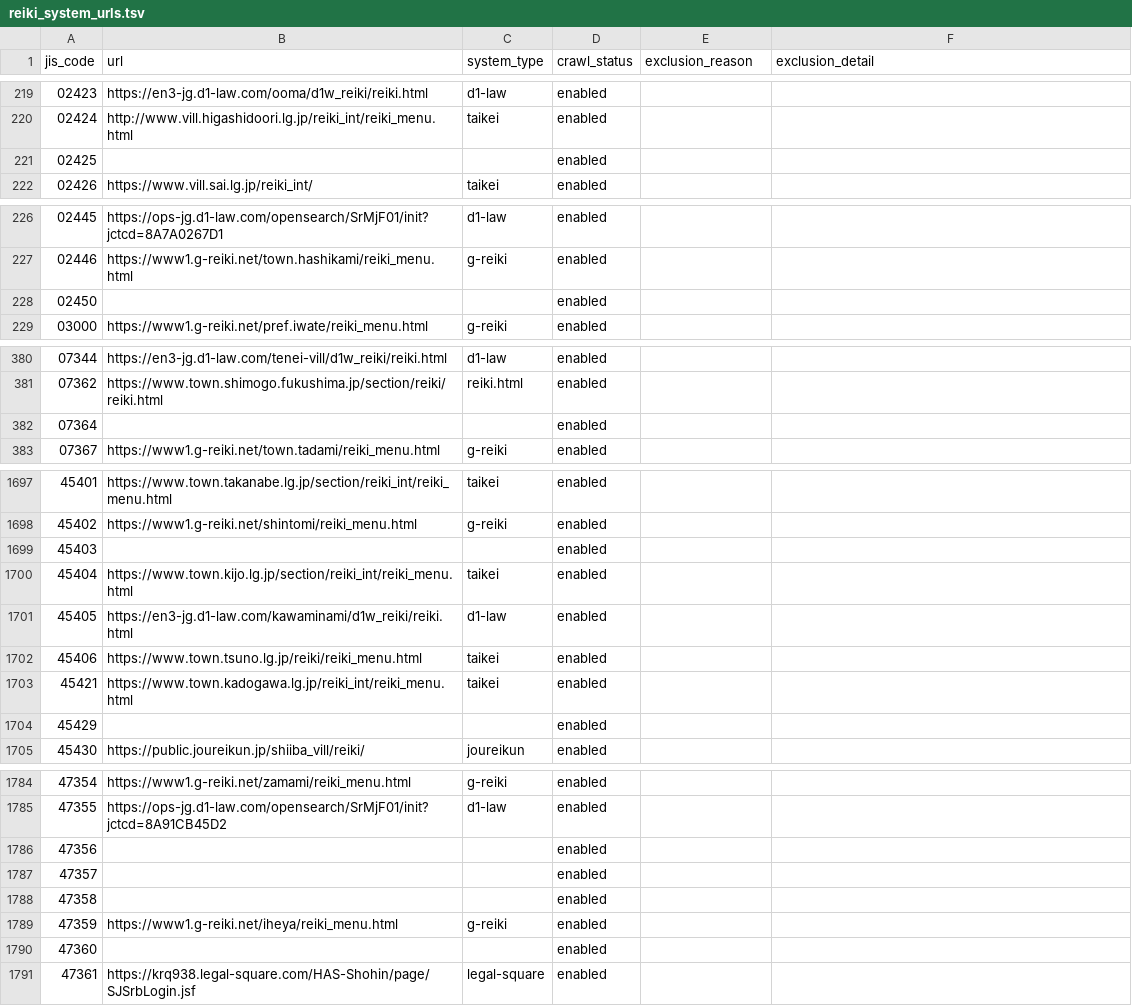
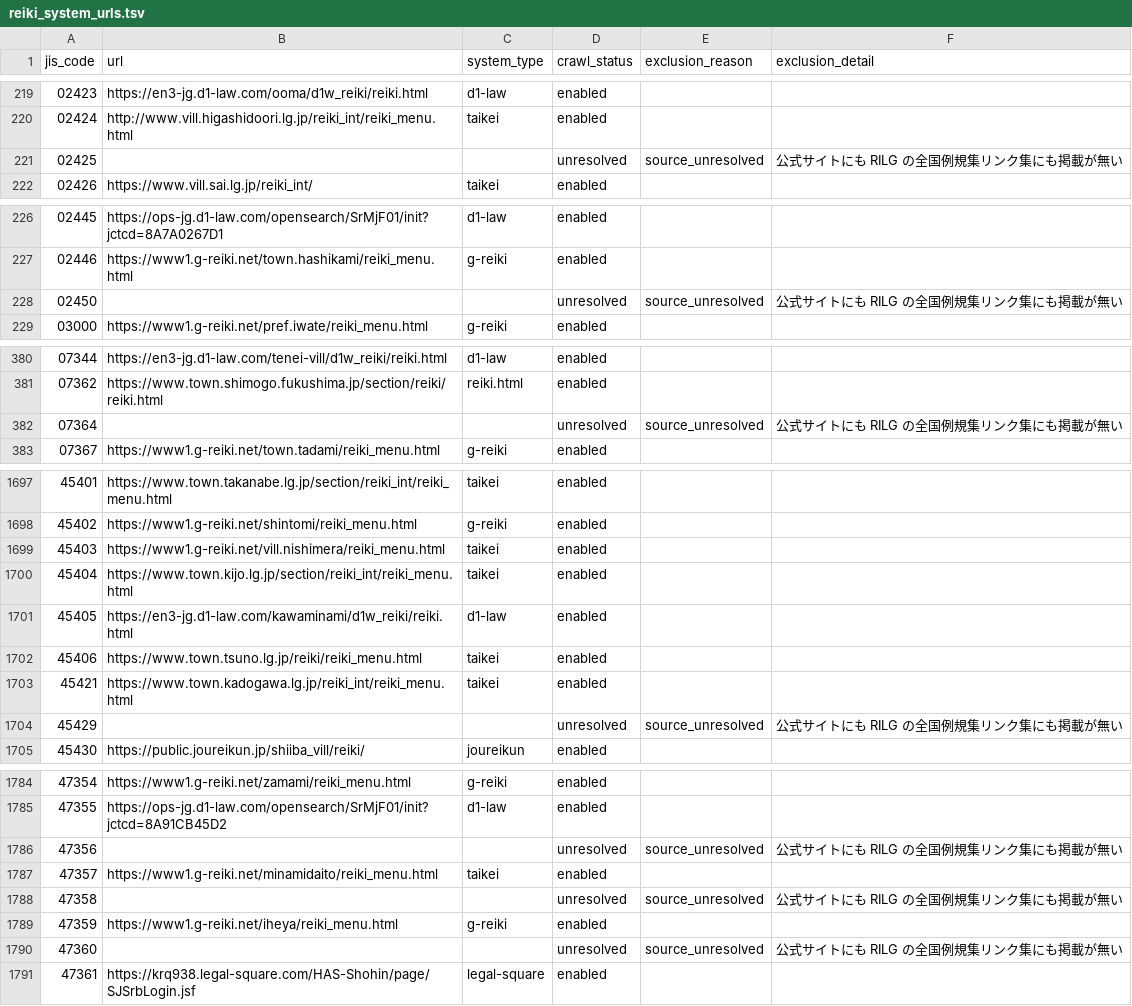
Before and after one commit to mimidesunya/miyabe-tools, a TSV file: data/municipalities/reiki_system_urls.tsv, drawn as a sheet; only a part is shown, gaps mark what is left out; the diff covers the shown part only.

```diff
--- a/data/municipalities/reiki_system_urls.tsv
+++ b/data/municipalities/reiki_system_urls.tsv
@@ -220,3 +220,3 @@ jis_code	url	system_type	crawl_status	exclusion_reason	exclusion_detail
 02424	http://www.vill.higashidoori.lg.jp/reiki_int/reiki_menu.html	taikei	enabled		
-02425			enabled		
+02425			unresolved	source_unresolved	公式サイトにも RILG の全国例規集リンク集にも掲載が無い
 02426	https://www.vill.sai.lg.jp/reiki_int/	taikei	enabled		
@@ -227,3 +227,3 @@ jis_code	url	system_type	crawl_status	exclusion_reason	exclusion_detail
 02446	https://www1.g-reiki.net/town.hashikami/reiki_menu.html	g-reiki	enabled		
-02450			enabled		
+02450			unresolved	source_unresolved	公式サイトにも RILG の全国例規集リンク集にも掲載が無い
 03000	https://www1.g-reiki.net/pref.iwate/reiki_menu.html	g-reiki	enabled		
@@ -381,3 +381,3 @@ jis_code	url	system_type	crawl_status	exclusion_reason	exclusion_detail
 07362	https://www.town.shimogo.fukushima.jp/section/reiki/reiki.html	reiki.html	enabled		
-07364			enabled		
+07364			unresolved	source_unresolved	公式サイトにも RILG の全国例規集リンク集にも掲載が無い
 07367	https://www1.g-reiki.net/town.tadami/reiki_menu.html	g-reiki	enabled		
@@ -1698,3 +1698,3 @@ jis_code	url	system_type	crawl_status	exclusion_reason	exclusion_detail
 45402	https://www1.g-reiki.net/shintomi/reiki_menu.html	g-reiki	enabled		
-45403			enabled		
+45403	https://www1.g-reiki.net/vill.nishimera/reiki_menu.html	taikei	enabled		
 45404	https://www.town.kijo.lg.jp/section/reiki_int/reiki_menu.html	taikei	enabled		
@@ -1703,3 +1703,3 @@ jis_code	url	system_type	crawl_status	exclusion_reason	exclusion_detail
 45421	https://www.town.kadogawa.lg.jp/reiki_int/reiki_menu.html	taikei	enabled		
-45429			enabled		
+45429			unresolved	source_unresolved	公式サイトにも RILG の全国例規集リンク集にも掲載が無い
 45430	https://public.joureikun.jp/shiiba_vill/reiki/	joureikun	enabled		
@@ -1785,7 +1785,7 @@ jis_code	url	system_type	crawl_status	exclusion_reason	exclusion_detail
 47355	https://ops-jg.d1-law.com/opensearch/SrMjF01/init?jctcd=8A91CB45D2	d1-law	enabled		
-47356			enabled		
-47357			enabled		
-47358			enabled		
+47356			unresolved	source_unresolved	公式サイトにも RILG の全国例規集リンク集にも掲載が無い
+47357	https://www1.g-reiki.net/minamidaito/reiki_menu.html	taikei	enabled		
+47358			unresolved	source_unresolved	公式サイトにも RILG の全国例規集リンク集にも掲載が無い
 47359	https://www1.g-reiki.net/iheya/reiki_menu.html	g-reiki	enabled		
-47360			enabled		
+47360			unresolved	source_unresolved	公式サイトにも RILG の全国例規集リンク集にも掲載が無い
 47361	https://krq938.legal-square.com/HAS-Shohin/page/SJSrbLogin.jsf	legal-square	enabled		
```
Also changed, not shown: 66 edited cells elsewhere in this file, 1 other file.
